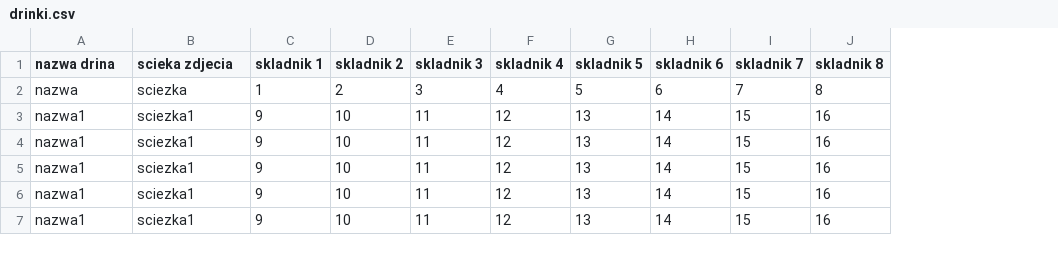
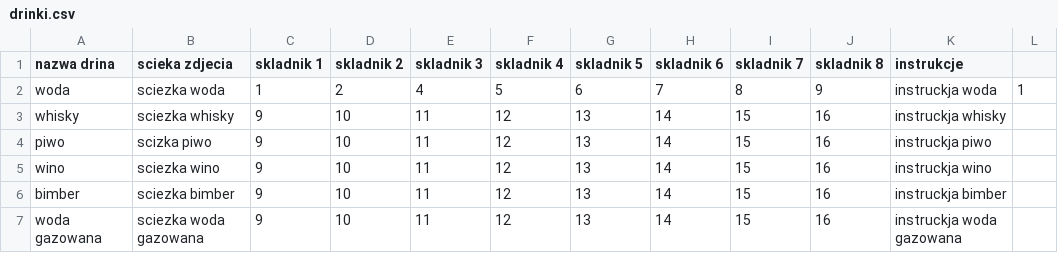
Before and after one commit to dom4n4k2/Drinki, a CSV file: app/src/main/res/raw/drinki.csv, drawn as a sheet; removed rows and columns are numbered as before the commit, all else as after; the diff names each change by its address in the sheet, - before the commit and + after, or states it on an @@ line.

```diff
--- a/app/src/main/res/raw/drinki.csv
+++ b/app/src/main/res/raw/drinki.csv
+column K (instrukcje), rows 3-7: instruckja whisky | instruckja piwo | instruckja wino | instruckja bimber | instruckja woda gazowana
+column L, empty
-row 2: nazwa | sciezka | 1 | 2 | 3 | 4 | 5 | 6 | 7 | 8
+row 2: woda | sciezka woda | 1 | 2 | 4 | 5 | 6 | 7 | 8 | 9 | instruckja woda | 1
-A3 (nazwa drina): nazwa1
+A3 (nazwa drina): whisky
-B3 (scieka zdjecia): sciezka1
+B3 (scieka zdjecia): sciezka whisky
-A4 (nazwa drina): nazwa1
+A4 (nazwa drina): piwo
-B4 (scieka zdjecia): sciezka1
+B4 (scieka zdjecia): scizka piwo
-A5 (nazwa drina): nazwa1
+A5 (nazwa drina): wino
-B5 (scieka zdjecia): sciezka1
+B5 (scieka zdjecia): sciezka wino
-A6 (nazwa drina): nazwa1
+A6 (nazwa drina): bimber
-B6 (scieka zdjecia): sciezka1
+B6 (scieka zdjecia): sciezka bimber
-A7 (nazwa drina): nazwa1
+A7 (nazwa drina): woda gazowana
-B7 (scieka zdjecia): sciezka1
+B7 (scieka zdjecia): sciezka woda gazowana
```
Also changed, not shown: 2 other files.
